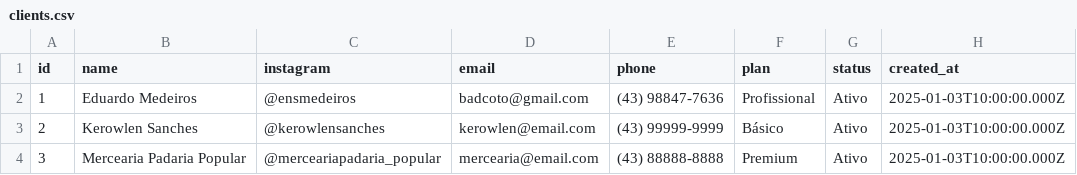
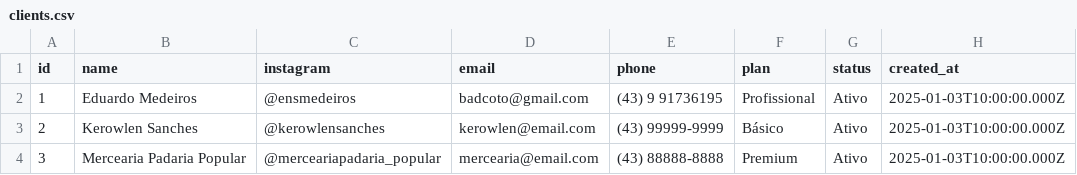
Before and after one commit to edumedeiros-sistemas/auramidia, a CSV file: data/clients.csv, drawn as a sheet; only a part is shown; the diff names each change by its address in the sheet, - before the commit and + after, or states it on an @@ line.

```diff
--- a/data/clients.csv
+++ b/data/clients.csv
-E2 (phone): (43) 98847-7636
+E2 (phone): (43) 9 91736195
```
Also changed, not shown: 9 other files.
